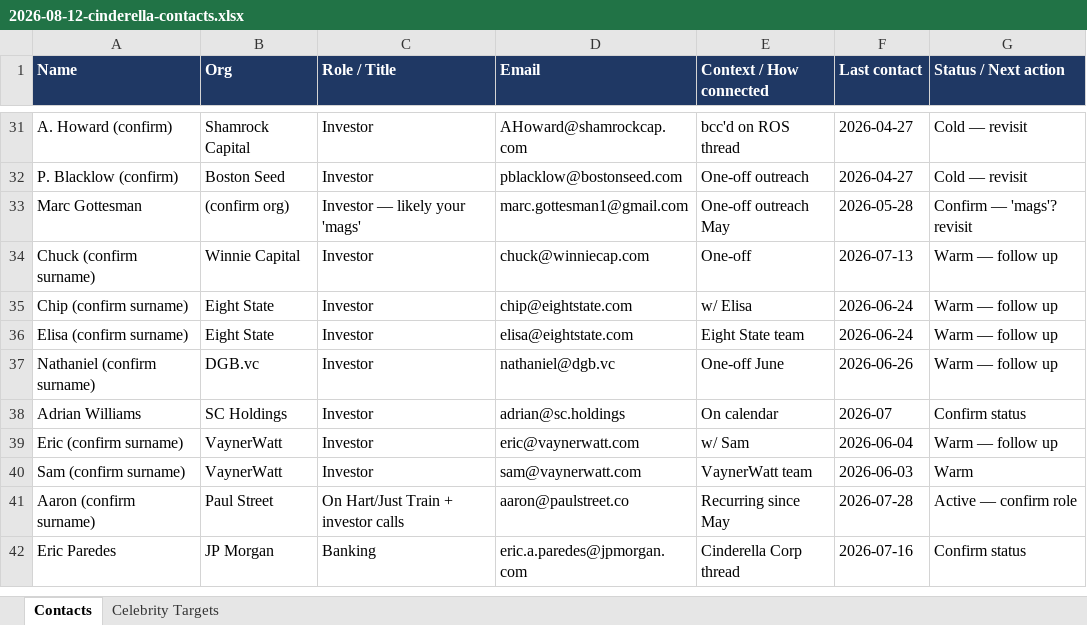
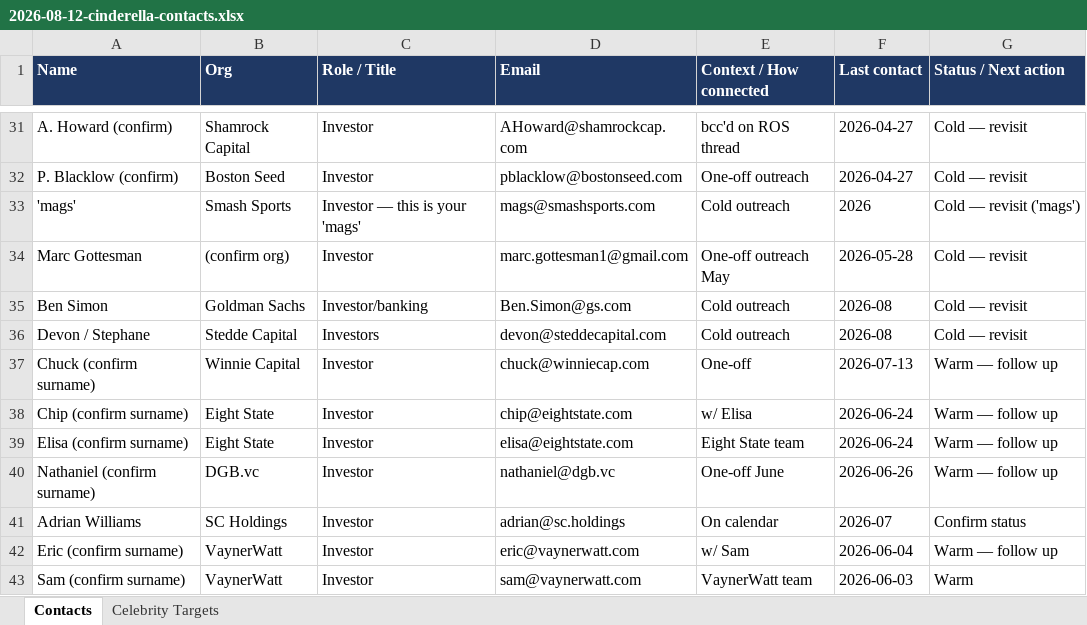
Before and after one commit to ndesilva12/brain-vault, an Excel workbook: cinderella/Outputs/2026-08-12-cinderella-contacts.xlsx, sheet Contacts, drawn as a sheet; only a part is shown, gaps mark what is left out; the shorter side is filled out with more unchanged rows; values as stored, in another font and other column widths than the file's, no borders; addresses are those after the commit; the diff covers the shown part only; the diff names each change by its address in the sheet, - before the commit and + after, or states it on an @@ line.

```diff
--- a/cinderella/Outputs/2026-08-12-cinderella-contacts.xlsx (sheet Contacts)
+++ b/cinderella/Outputs/2026-08-12-cinderella-contacts.xlsx (sheet Contacts)
+row 33: 'mags' | Smash Sports | Investor — this is your 'mags' | mags@smashsports.com | Cold outreach | 2026 | Cold — revisit ('mags')
-C34 (Role / Title): Investor — likely your 'mags'
+C34 (Role / Title): Investor
-G34 (Status / Next action): Confirm — 'mags'? revisit
+G34 (Status / Next action): Cold — revisit
+row 35: Ben Simon | Goldman Sachs | Investor/banking | Ben.Simon@gs.com | Cold outreach | 2026-08 | Cold — revisit
+row 36: Devon / Stephane | Stedde Capital | Investors | devon@steddecapital.com | Cold outreach | 2026-08 | Cold — revisit
```
Also changed, not shown: 45 added rows elsewhere in this sheet, 1 other file.
